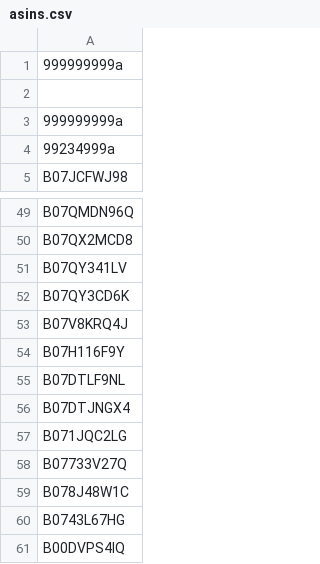
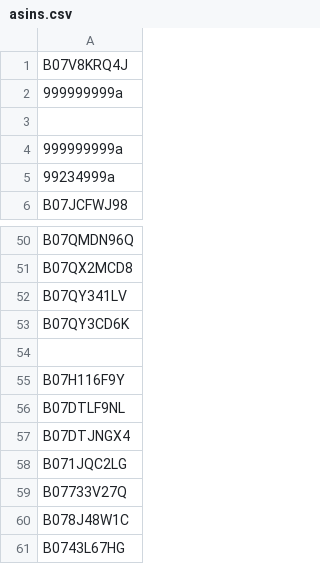
Before and after one commit to notuxius/asins_scraper, a CSV file: asins.csv, drawn as a sheet; only a part is shown, gaps mark what is left out; the shorter side is filled out with more unchanged rows.

```diff
--- a/asins.csv
+++ b/asins.csv
@@ -1 +1,2 @@
+B07V8KRQ4J
 999999999a
@@ -52,3 +53,3 @@ B07QY341LV
 B07QY3CD6K
-B07V8KRQ4J
+
 B07H116F9Y
```
Also changed, not shown: 2 other files.
